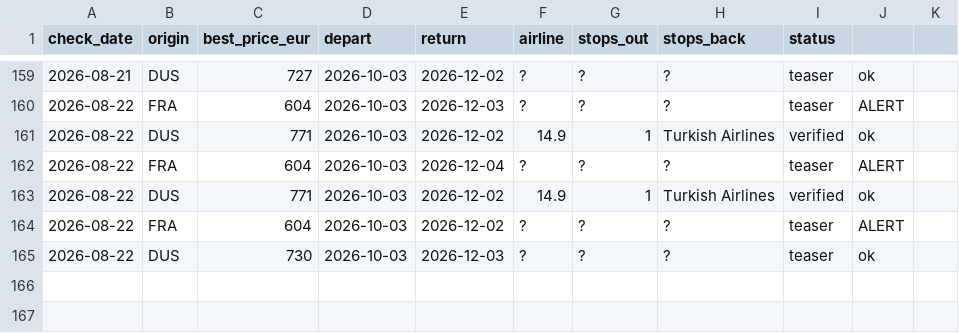
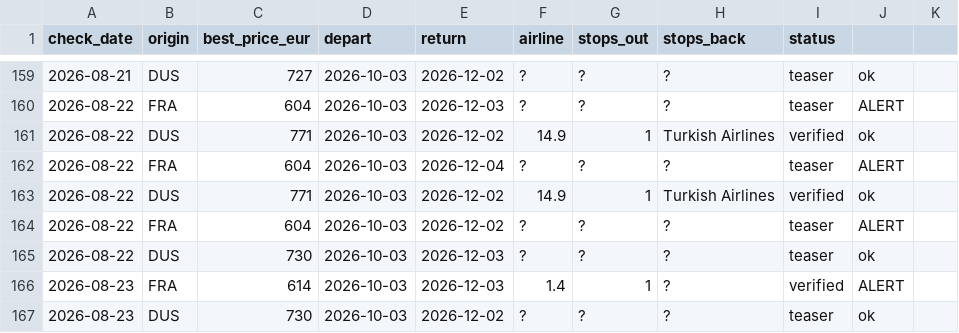
Before and after one commit to Ewuitz/flight-price-checker, a CSV file: price_log.csv, drawn as a sheet; only a part is shown, gaps mark what is left out.

```diff
--- a/price_log.csv
+++ b/price_log.csv
@@ -165 +165,3 @@ check_date,origin,best_price_eur,depart,return,airline,stops_out,stops_back,stat
 2026-08-22,DUS,730,2026-10-03,2026-12-03,?,?,?,teaser,ok
+2026-08-23,FRA,614,2026-10-03,2026-12-03,1.4,1,?,verified,ALERT
+2026-08-23,DUS,730,2026-10-03,2026-12-02,?,?,?,teaser,ok
```
Also changed, not shown: 5 other files.
